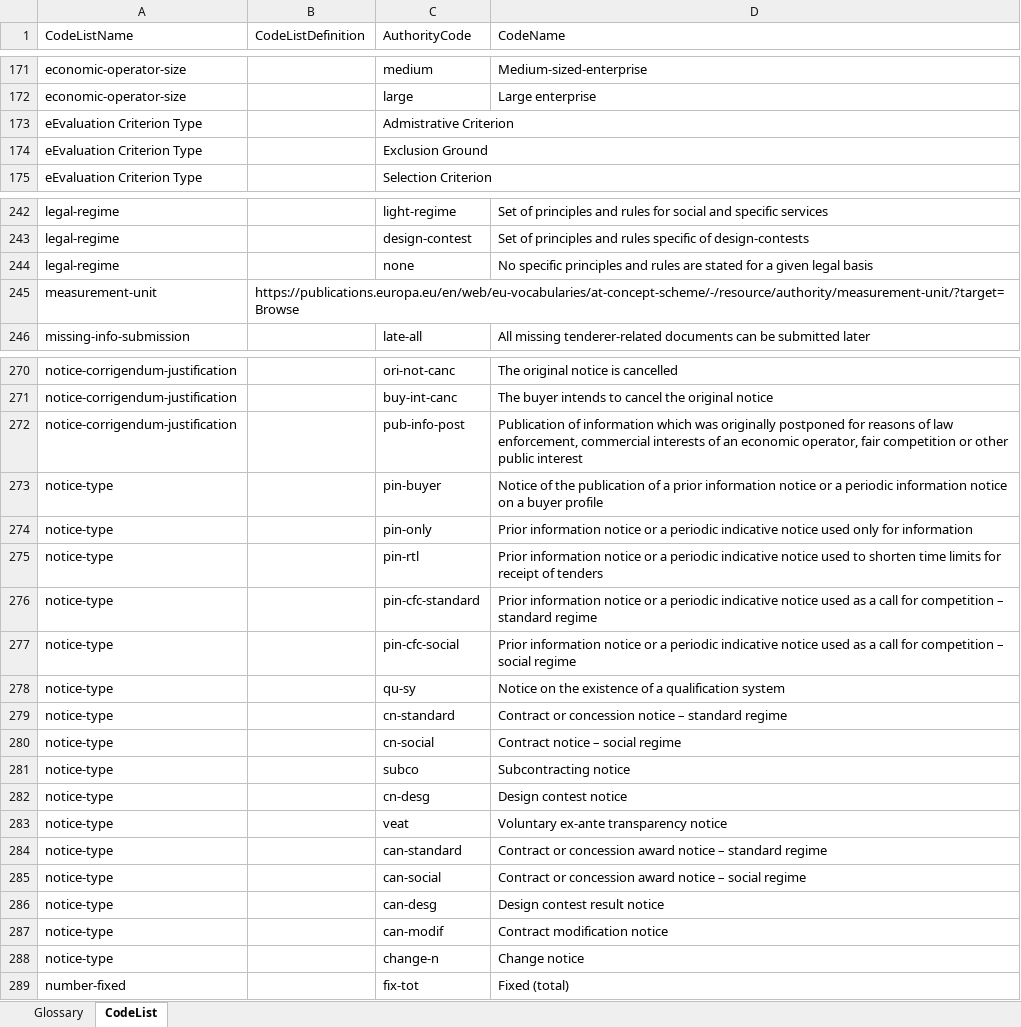
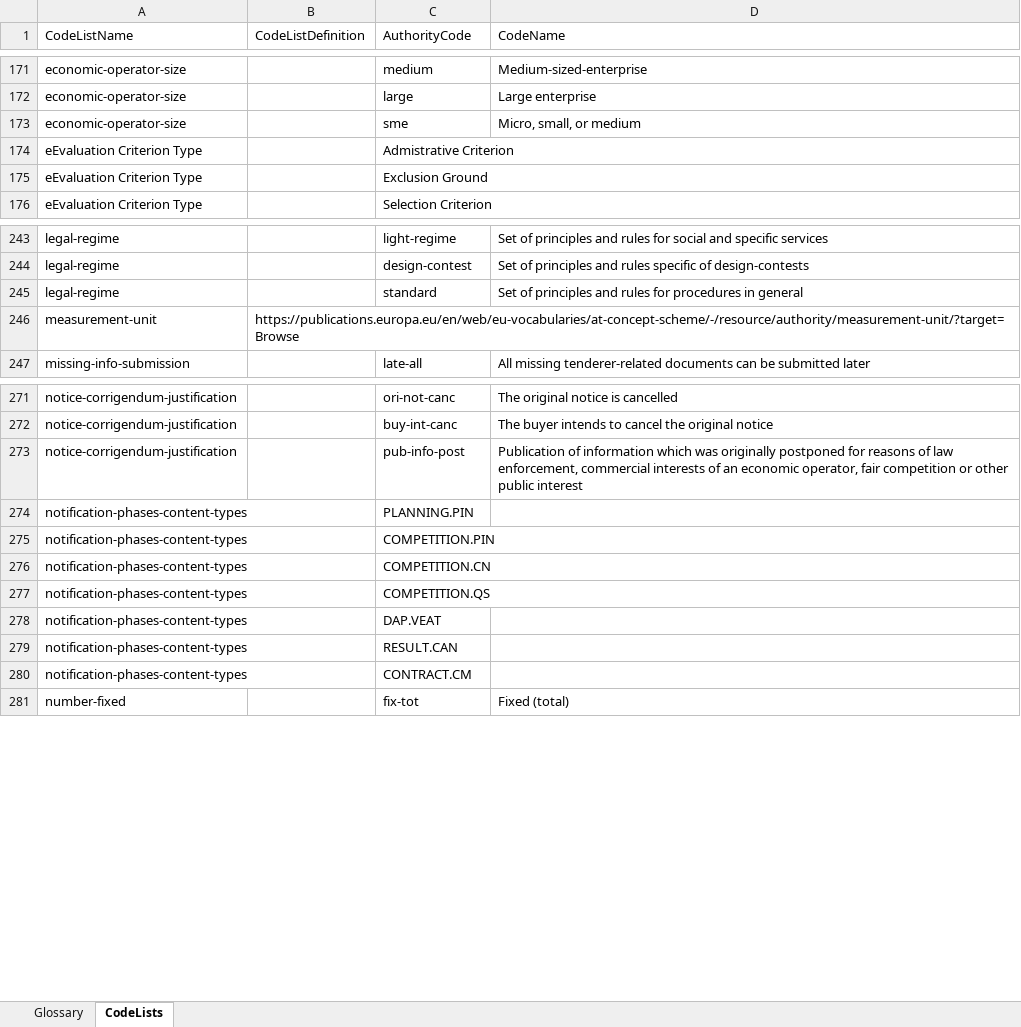
Before and after one commit to OP-TED/ePO, an Excel workbook: v2.0.1/02-Glossary/ePO-Glossary.xlsx, sheet CodeLists, drawn as a sheet; only a part is shown, gaps mark what is left out; values as stored, in another font and other column widths than the file's, no borders; table styles not drawn; removed rows and columns are numbered as before the commit, all else as after; the diff names each change by its address in the sheet, - before the commit and + after, or states it on an @@ line.

```diff
--- a/v2.0.1/02-Glossary/ePO-Glossary.xlsx (sheet CodeLists)
+++ b/v2.0.1/02-Glossary/ePO-Glossary.xlsx (sheet CodeLists)
-sheet tab: CodeList
+sheet tab: CodeLists
+row 173: economic-operator-size |  | sme | Micro, small, or medium
-row 244: legal-regime |  | none | No specific principles and rules are stated for a given legal basis
+row 245: legal-regime |  | standard | Set of principles and rules for procedures in general
-row 273: notice-type |  | pin-buyer | Notice of the publication of a prior information notice or a periodic information notice on a buyer profile
-row 274: notice-type |  | pin-only | Prior information notice or a periodic indicative notice used only for information
-row 275: notice-type |  | pin-rtl | Prior information notice or a periodic indicative notice used to shorten time limits for receipt of tenders
-row 276: notice-type |  | pin-cfc-standard | Prior information notice or a periodic indicative notice used as a call for competition – standard regime
-row 277: notice-type |  | pin-cfc-social | Prior information notice or a periodic indicative notice used as a call for competition – social regime
-row 278: notice-type |  | qu-sy | Notice on the existence of a qualification system
-row 279: notice-type |  | cn-standard | Contract or concession notice – standard regime
-row 280: notice-type |  | cn-social | Contract notice – social regime
-row 281: notice-type |  | subco | Subcontracting notice
-row 282: notice-type |  | cn-desg | Design contest notice
-row 283: notice-type |  | veat | Voluntary ex-ante transparency notice
-row 284: notice-type |  | can-standard | Contract or concession award notice – standard regime
-row 285: notice-type |  | can-social | Contract or concession award notice – social regime
-row 286: notice-type |  | can-desg | Design contest result notice
-row 287: notice-type |  | can-modif | Contract modification notice
-row 288: notice-type |  | change-n | Change notice
+row 274: notification-phases-content-types |  | PLANNING.PIN
+row 275: notification-phases-content-types |  | COMPETITION.PIN
+row 276: notification-phases-content-types |  | COMPETITION.CN
+row 277: notification-phases-content-types |  | COMPETITION.QS
+row 278: notification-phases-content-types |  | DAP.VEAT
+row 279: notification-phases-content-types |  | RESULT.CAN
+row 280: notification-phases-content-types |  | CONTRACT.CM
```
Also changed, not shown: sheet Glossary, 4 other files.
